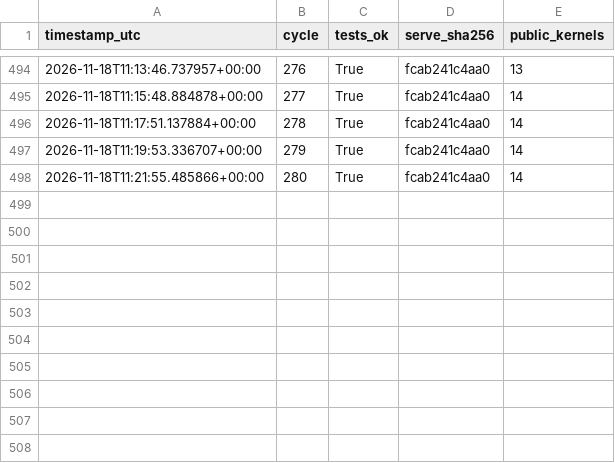
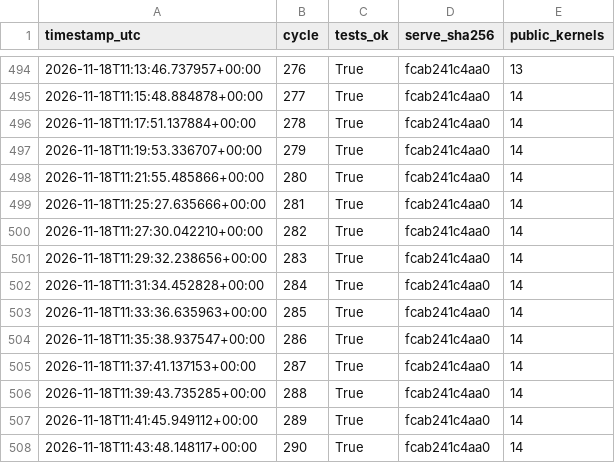
Before and after one commit to jun-matsui/ple-agent-harness, a CSV file: docs/submission_log.csv, drawn as a sheet; only a part is shown, gaps mark what is left out.

Commit message:
Auto-evolve cycle 291: verify_meyerhof_bearing_capacity

```diff
--- a/docs/submission_log.csv
+++ b/docs/submission_log.csv
@@ -498 +498,11 @@ timestamp_utc,cycle,tests_ok,serve_sha256,public_kernels
 2026-11-18T11:21:55.485866+00:00,280,True,fcab241c4aa0,14
+2026-11-18T11:25:27.635666+00:00,281,True,fcab241c4aa0,14
+2026-11-18T11:27:30.042210+00:00,282,True,fcab241c4aa0,14
+2026-11-18T11:29:32.238656+00:00,283,True,fcab241c4aa0,14
+2026-11-18T11:31:34.452828+00:00,284,True,fcab241c4aa0,14
+2026-11-18T11:33:36.635963+00:00,285,True,fcab241c4aa0,14
+2026-11-18T11:35:38.937547+00:00,286,True,fcab241c4aa0,14
+2026-11-18T11:37:41.137153+00:00,287,True,fcab241c4aa0,14
+2026-11-18T11:39:43.735285+00:00,288,True,fcab241c4aa0,14
+2026-11-18T11:41:45.949112+00:00,289,True,fcab241c4aa0,14
+2026-11-18T11:43:48.148117+00:00,290,True,fcab241c4aa0,14
```
Also changed, not shown: 5 other files.
